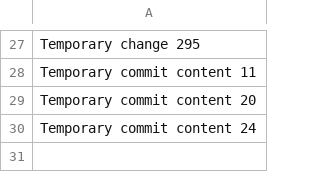
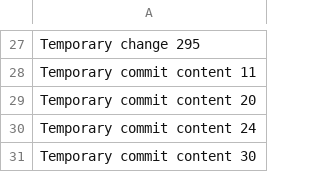
Before and after one commit to Cokarlok/cokar, a CSV file: data.csv, drawn as a sheet; only a part is shown, gaps mark what is left out.

```diff
--- a/data.csv
+++ b/data.csv
@@ -30 +30,2 @@ Temporary commit content 20
 Temporary commit content 24
+Temporary commit content 30
```
